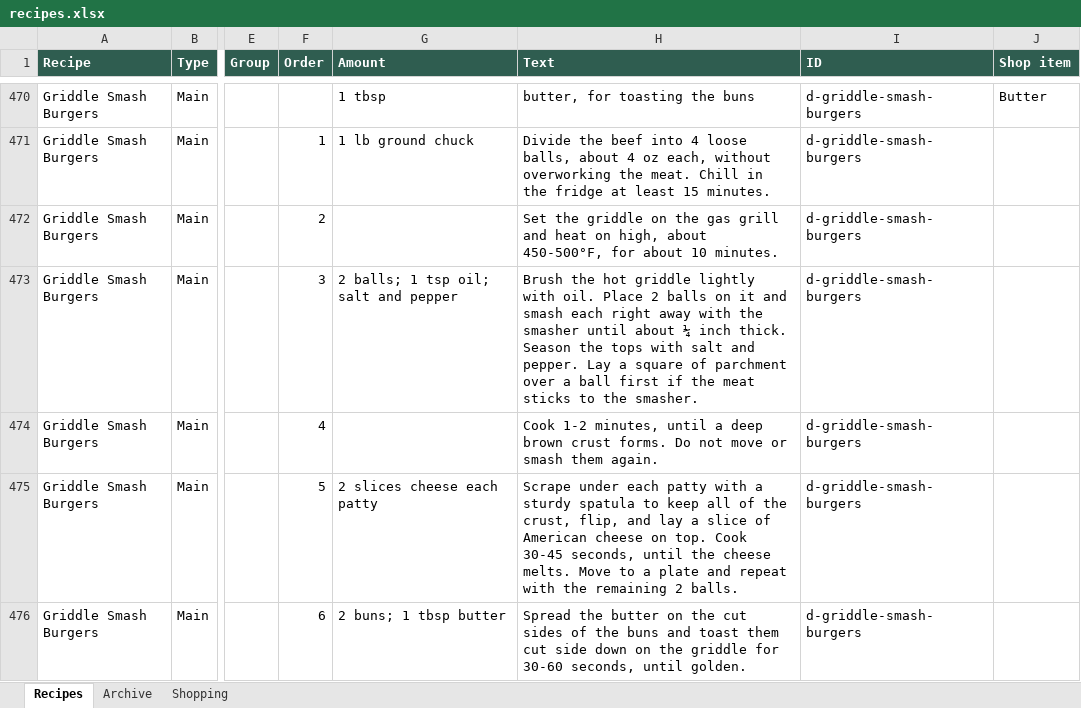
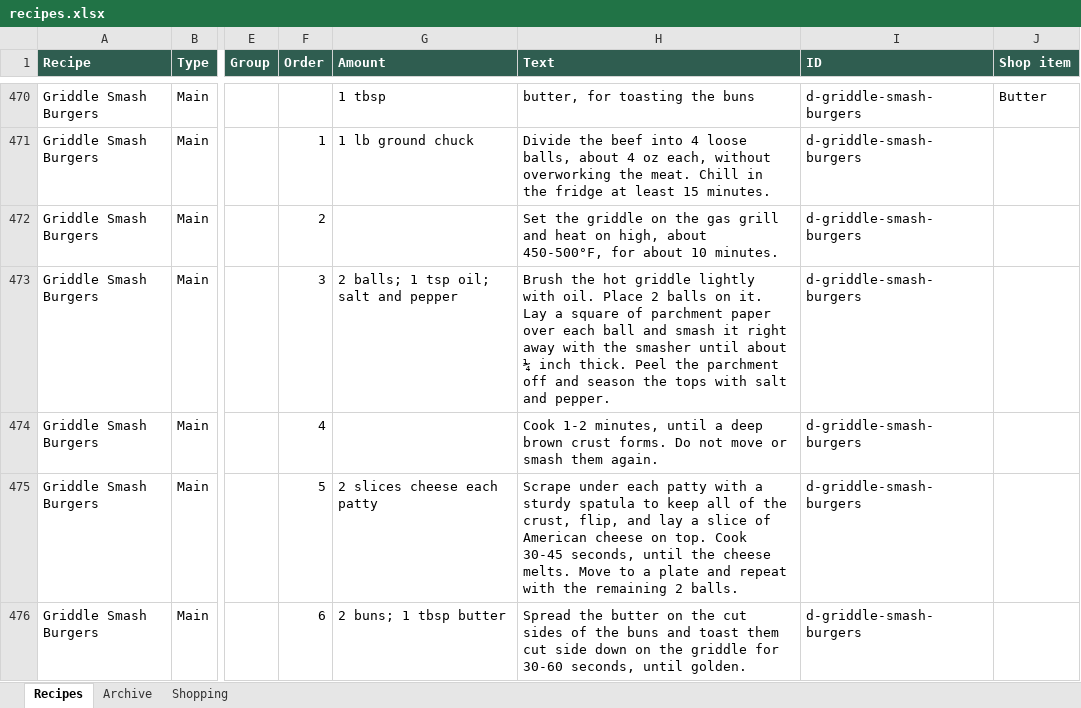
Before and after one commit to entquine/Recipes, an Excel workbook: recipes.xlsx, sheet Recipes, drawn as a sheet; only a part is shown, gaps mark what is left out; values as stored, in another font and other column widths than the file's, no borders; the diff names each change by its address in the sheet, - before the commit and + after, or states it on an @@ line.

```diff
--- a/recipes.xlsx (sheet Recipes)
+++ b/recipes.xlsx (sheet Recipes)
-H473 (Text): …balls on it and smash each right away with the smasher until about ¼ inch thick. Season the tops with salt and pepper. Lay a square of parchment over a ball first if the meat sticks to the smasher.
+H473 (Text): …balls on it. Lay a square of parchment paper over each ball and smash it right away with the smasher until about ¼ inch thick. Peel the parchment off and season the tops with salt and pepper.
```
